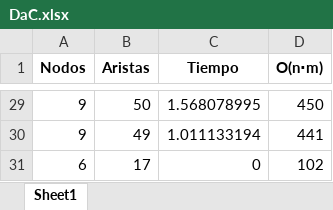
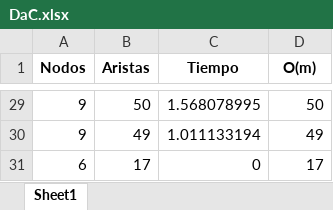
Before and after one commit to MelissaPerez09/Proyecto02-CC3041, an Excel workbook: analysis/DaC.xlsx, sheet Sheet1, drawn as a sheet; only a part is shown, gaps mark what is left out; values as stored, in another font and other column widths than the file's, no borders; charts and pictures not drawn; the diff covers the shown part only; the diff names each change by its address in the sheet, - before the commit and + after, or states it on an @@ line.

```diff
--- a/analysis/DaC.xlsx (sheet Sheet1)
+++ b/analysis/DaC.xlsx (sheet Sheet1)
-D1: O(n⋅m)
+D1: O(m)
-D29 (O(m)): 450
+D29 (O(m)): 50
-D30 (O(m)): 441
+D30 (O(m)): 49
-D31 (O(m)): 102
+D31 (O(m)): 17
```
Also changed, not shown: 27 edited cells elsewhere in this sheet, charts or pictures, analysis/DP.xlsx.
